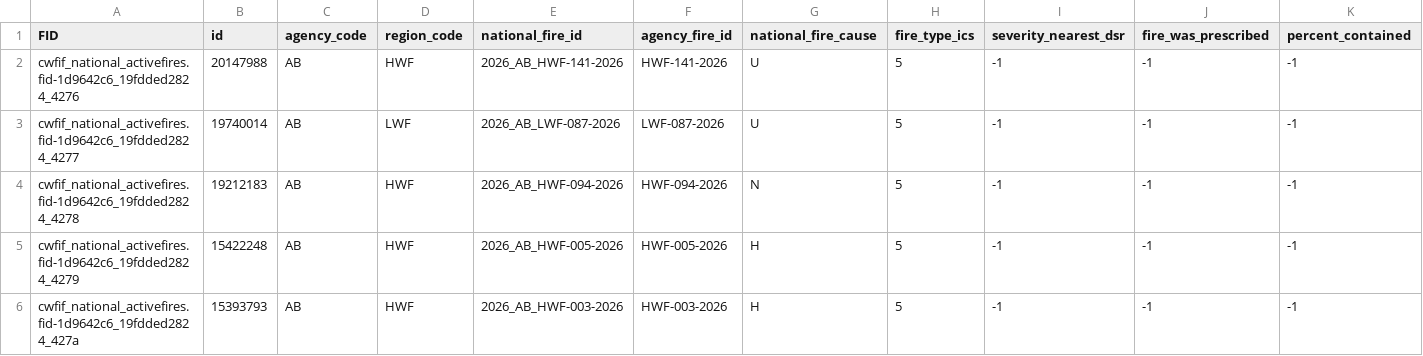
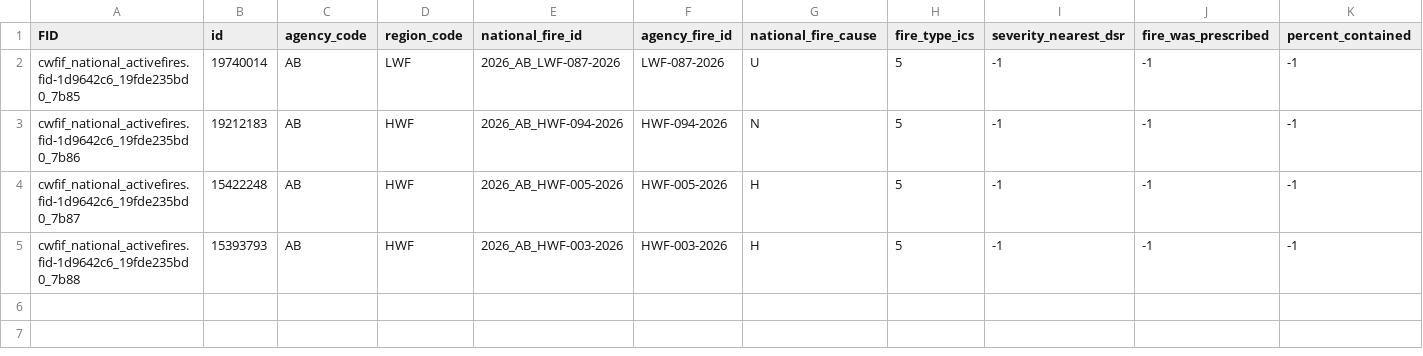
Before and after one commit to jagius/cda-air-quality-compiler, a CSV file: docs/active_fires_ab.csv, drawn as a sheet; only a part is shown; removed rows and columns are numbered as before the commit, all else as after; rows hold the shown columns only; the diff names each change by its address in the sheet, - before the commit and + after, or states it on an @@ line.

```diff
--- a/docs/active_fires_ab.csv
+++ b/docs/active_fires_ab.csv
-row 2: cwfif_national_activefires.fid-1d9642c6_19fdded2824_4276 | 20147988 | AB | HWF | 2026_AB_HWF-141-2026 | HWF-141-2026 | U | 5 | -1 | -1 | -1
-A2 (FID): cwfif_national_activefires.fid-1d9642c6_19fdded2824_4277
+A2 (FID): cwfif_national_activefires.fid-1d9642c6_19fde235bd0_7b85
-A3 (FID): cwfif_national_activefires.fid-1d9642c6_19fdded2824_4278
+A3 (FID): cwfif_national_activefires.fid-1d9642c6_19fde235bd0_7b86
-A4 (FID): cwfif_national_activefires.fid-1d9642c6_19fdded2824_4279
+A4 (FID): cwfif_national_activefires.fid-1d9642c6_19fde235bd0_7b87
-A5 (FID): cwfif_national_activefires.fid-1d9642c6_19fdded2824_427a
+A5 (FID): cwfif_national_activefires.fid-1d9642c6_19fde235bd0_7b88
```
Also changed, not shown: docs/active_fires.csv, docs/active_fires_qc.csv, 8 other files.
